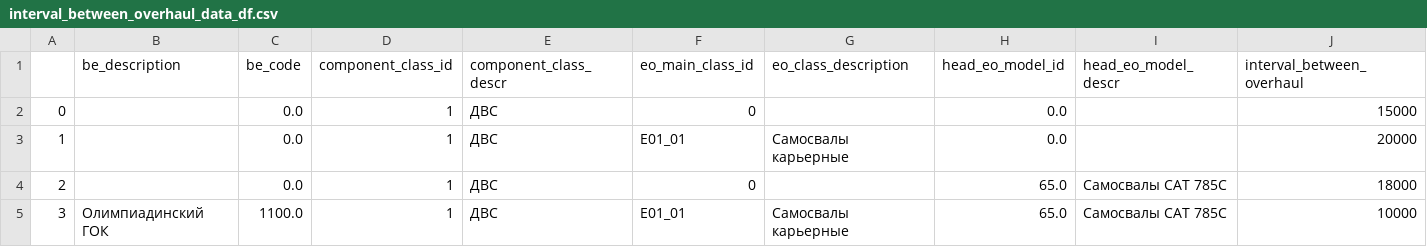
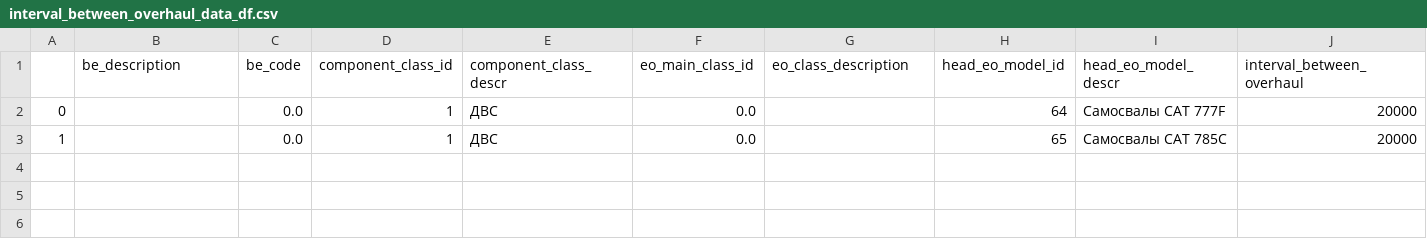
Before and after one commit to Zhenya1975/plan_toir_v1, a CSV file: plan_toir_project/temp_files/interval_between_overhaul_data_df.csv, drawn as a sheet.

```diff
--- a/plan_toir_project/temp_files/interval_between_overhaul_data_df.csv
+++ b/plan_toir_project/temp_files/interval_between_overhaul_data_df.csv
@@ -1,5 +1,3 @@
 ,be_description,be_code,component_class_id,component_class_descr,eo_main_class_id,eo_class_description,head_eo_model_id,head_eo_model_descr,interval_between_overhaul
-0,,0.0,1,ДВС,0,,0.0,,15000
-1,,0.0,1,ДВС,E01_01,Самосвалы карьерные,0.0,,20000
-2,,0.0,1,ДВС,0,,65.0,Самосвалы CAT 785C,18000
-3,Олимпиадинский ГОК,1100.0,1,ДВС,E01_01,Самосвалы карьерные,65.0,Самосвалы CAT 785C,10000
+0,,0.0,1,ДВС,0.0,,64,Самосвалы CAT 777F,20000
+1,,0.0,1,ДВС,0.0,,65,Самосвалы CAT 785C,20000
```
Also changed, not shown: 4 other files.
